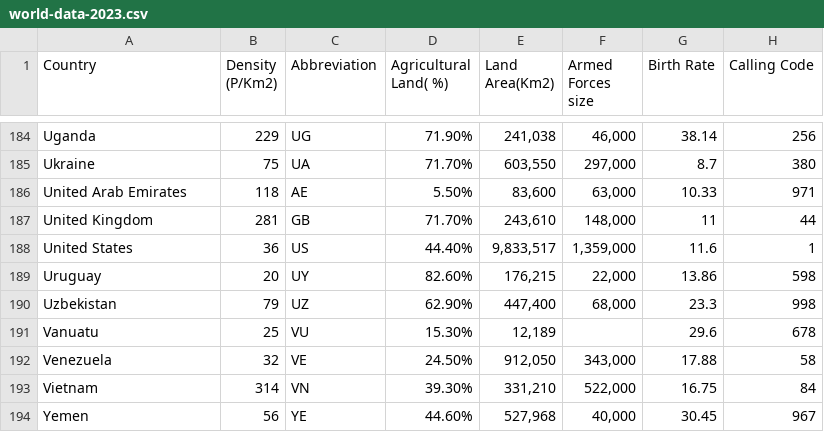
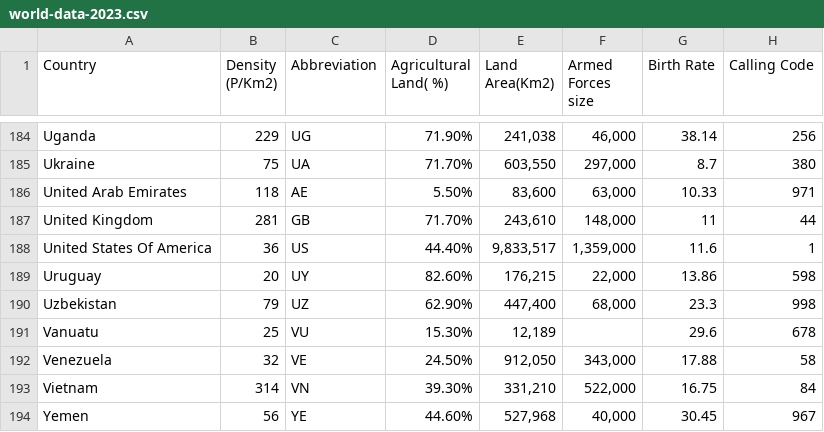
Before and after one commit to thienyew/3179, a CSV file: world-data-2023.csv, drawn as a sheet; only a part is shown, gaps mark what is left out; the diff names each change by its address in the sheet, - before the commit and + after, or states it on an @@ line.

Commit message:
Update world-data-2023.csv

```diff
--- a/world-data-2023.csv
+++ b/world-data-2023.csv
-A188 (Country): United States
+A188 (Country): United States Of America
```
